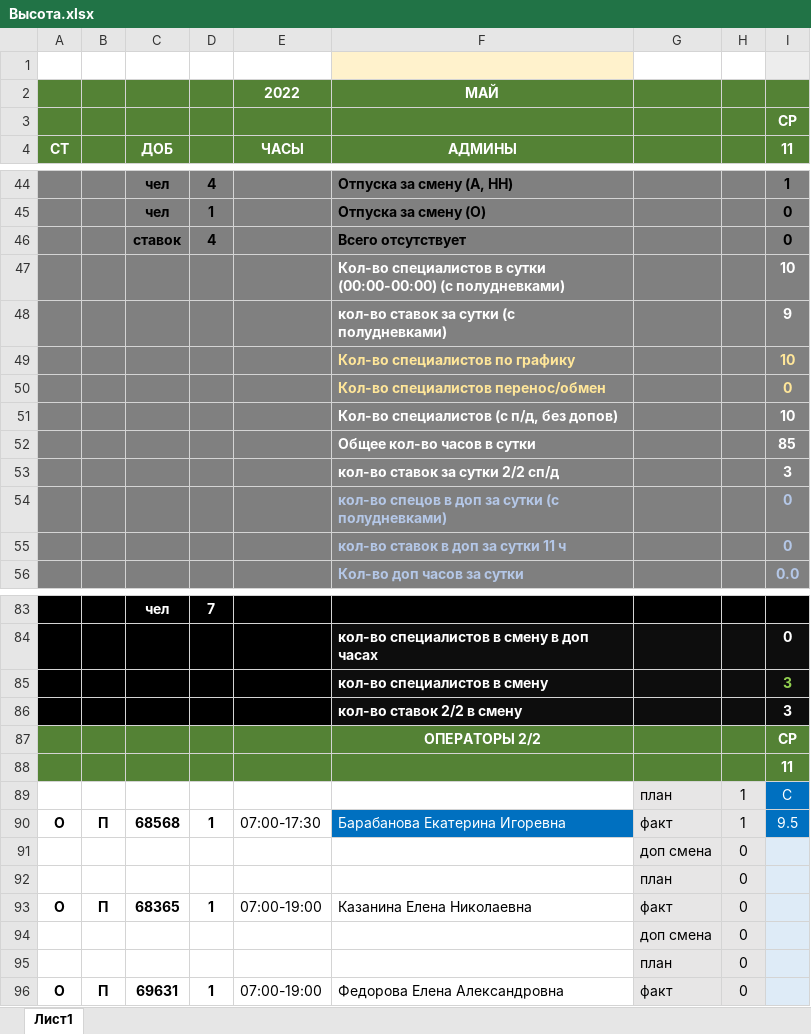
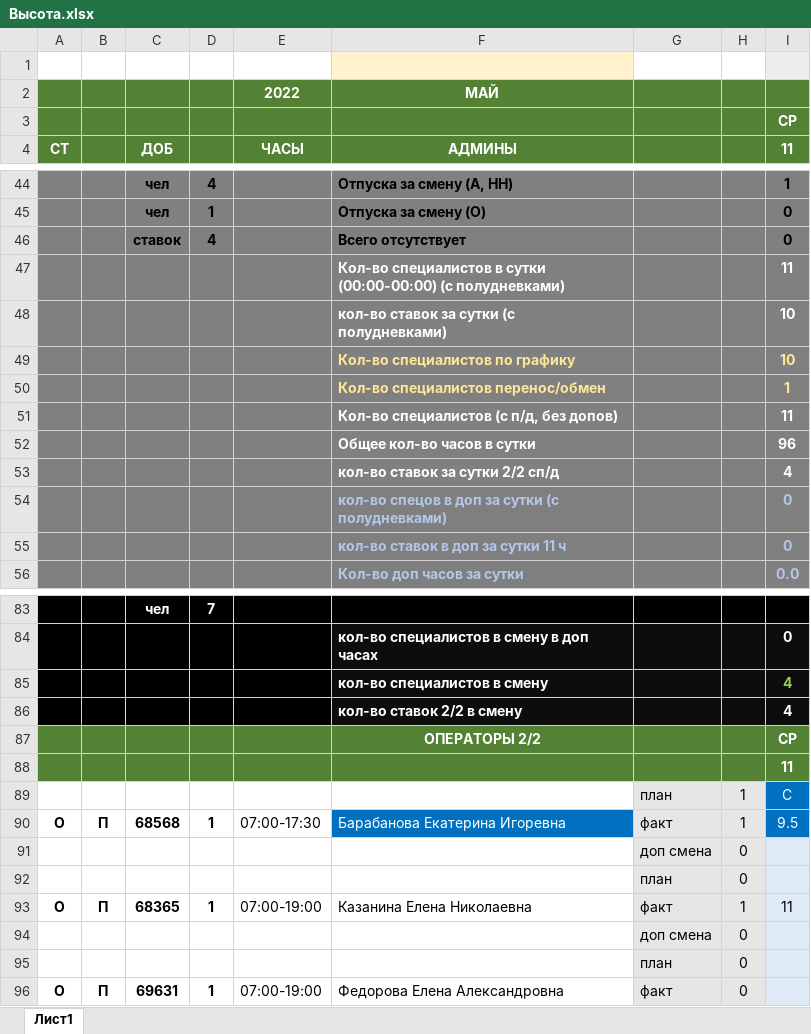
Before and after one commit to YuGo2021/pereriv, an Excel workbook: Высота.xlsx, sheet Лист1, drawn as a sheet; only a part is shown, gaps mark what is left out; values as stored, in another font and other column widths than the file's, no borders; conditional formats not drawn; removed rows and columns are numbered as before the commit, all else as after; the diff names each change by its address in the sheet, - before the commit and + after, or states it on an @@ line.

```diff
--- a/Высота.xlsx (sheet Лист1)
+++ b/Высота.xlsx (sheet Лист1)
+row 47:  |  |  |  |  | Кол-во специалистов в сутки (00:00-00:00) (с полудневками) |  |  | 11
-F48 (АДМИНЫ): Кол-во специалистов в сутки (00:00-00:00) (с полудневками)
+F48 (АДМИНЫ): кол-во ставок за сутки (с полудневками)
-row 48:  |  |  |  |  | кол-во ставок за сутки (с полудневками) |  |  | 9
-I50 (11): 0
+I50 (11): 1
-I51 (11): 10
+I51 (11): 11
-I52 (11): 85
+I52 (11): 96
-I53 (11): 3
+I53 (11): 4
-I85:I86 (11): 3
+I85:I86 (11): 4
-H93: 0
+H93: 1
-I93 (11): (empty)
+I93 (11): 11
```
Also changed, not shown: formulas that keep their value, Словарь_перерывов.xlsx, Фикс.xlsx, 4 other files.
